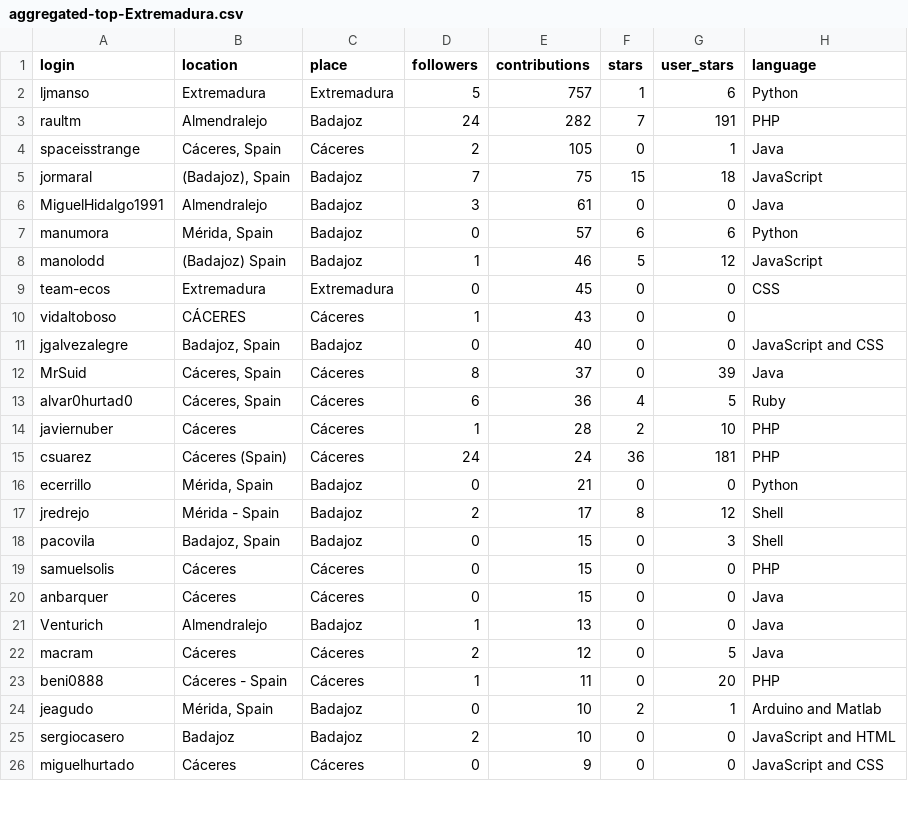
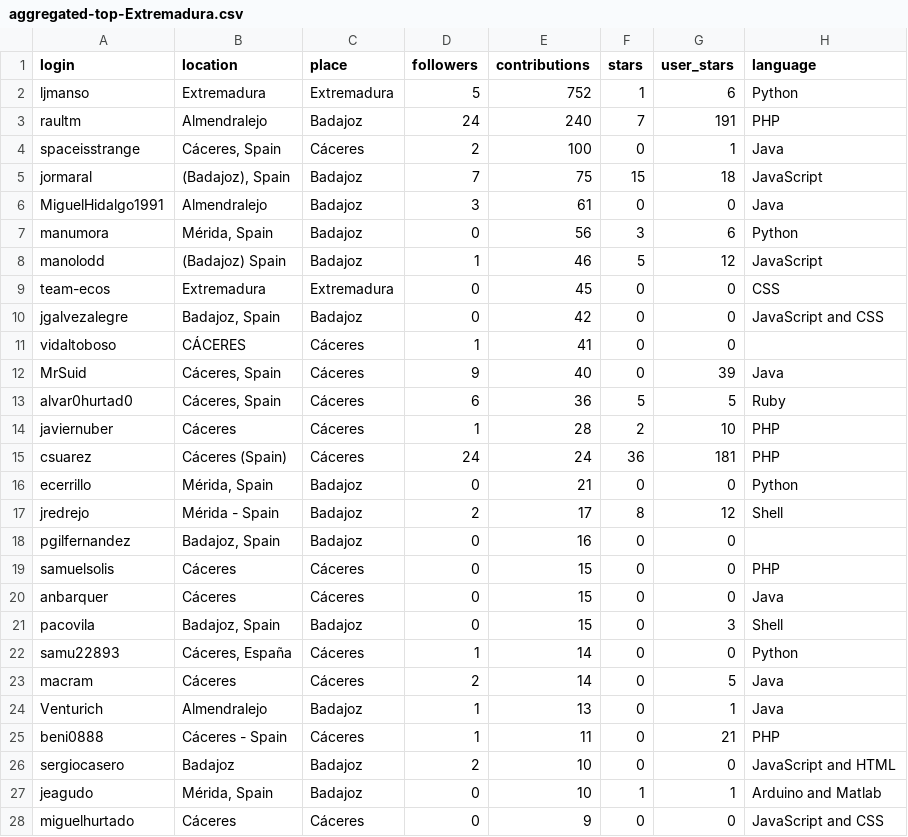
Before and after one commit to JJ/top-github-users-data, a CSV file: data/processed/aggregated-top-Extremadura.csv, drawn as a sheet; only a part is shown; the diff covers the shown part only.

```diff
--- a/data/processed/aggregated-top-Extremadura.csv
+++ b/data/processed/aggregated-top-Extremadura.csv
@@ -1,14 +1,14 @@
 login; location; place; followers; contributions; stars; user_stars; language
-ljmanso;Extremadura;Extremadura;5;757;1;6;Python
-raultm;Almendralejo;Badajoz;24;282;7;191;PHP
-spaceisstrange;Cáceres, Spain;Cáceres;2;105;0;1;Java
+ljmanso;Extremadura;Extremadura;5;752;1;6;Python
+raultm;Almendralejo;Badajoz;24;240;7;191;PHP
+spaceisstrange;Cáceres, Spain;Cáceres;2;100;0;1;Java
 jormaral;(Badajoz), Spain;Badajoz;7;75;15;18;JavaScript
 MiguelHidalgo1991;Almendralejo;Badajoz;3;61;0;0;Java
-manumora;Mérida, Spain;Badajoz;0;57;6;6;Python
+manumora;Mérida, Spain;Badajoz;0;56;3;6;Python
 manolodd;(Badajoz) Spain;Badajoz;1;46;5;12;JavaScript
 team-ecos;Extremadura;Extremadura;0;45;0;0;CSS
-vidaltoboso;CÁCERES;Cáceres;1;43;0;0;
-jgalvezalegre;Badajoz, Spain;Badajoz;0;40;0;0;JavaScript and CSS
-MrSuid;Cáceres, Spain;Cáceres;8;37;0;39;Java
-alvar0hurtad0;Cáceres, Spain;Cáceres;6;36;4;5;Ruby
+jgalvezalegre;Badajoz, Spain;Badajoz;0;42;0;0;JavaScript and CSS
+vidaltoboso;CÁCERES;Cáceres;1;41;0;0;
+MrSuid;Cáceres, Spain;Cáceres;9;40;0;39;Java
+alvar0hurtad0;Cáceres, Spain;Cáceres;6;36;5;5;Ruby
 javiernuber;Cáceres;Cáceres;1;28;2;10;PHP
@@ -17,10 +17,12 @@ ecerrillo;Mérida, Spain;Badajoz;0;21;0;0;Python
 jredrejo;Mérida - Spain;Badajoz;2;17;8;12;Shell
-pacovila;Badajoz, Spain;Badajoz;0;15;0;3;Shell
+pgilfernandez;Badajoz, Spain;Badajoz;0;16;0;0;
 samuelsolis;Cáceres;Cáceres;0;15;0;0;PHP
 anbarquer;Cáceres;Cáceres;0;15;0;0;Java
-Venturich;Almendralejo;Badajoz;1;13;0;0;Java
-macram;Cáceres;Cáceres;2;12;0;5;Java
-beni0888;Cáceres - Spain;Cáceres;1;11;0;20;PHP
-jeagudo;Mérida, Spain;Badajoz;0;10;2;1;Arduino and Matlab
+pacovila;Badajoz, Spain;Badajoz;0;15;0;3;Shell
+samu22893;Cáceres, España;Cáceres;1;14;0;0;Python
+macram;Cáceres;Cáceres;2;14;0;5;Java
+Venturich;Almendralejo;Badajoz;1;13;0;1;Java
+beni0888;Cáceres - Spain;Cáceres;1;11;0;21;PHP
 sergiocasero;Badajoz;Badajoz;2;10;0;0;JavaScript and HTML
+jeagudo;Mérida, Spain;Badajoz;0;10;1;1;Arduino and Matlab
 miguelhurtado;Cáceres;Cáceres;0;9;0;0;JavaScript and CSS
```
Also changed, not shown: 3 added rows, 3 removed rows, 6 moved rows and 4 edited cells elsewhere in this file, data/processed/aggregated-top-Catalunya.csv, data/processed/aggregated-top-Euskadi.csv, 17 other files.
